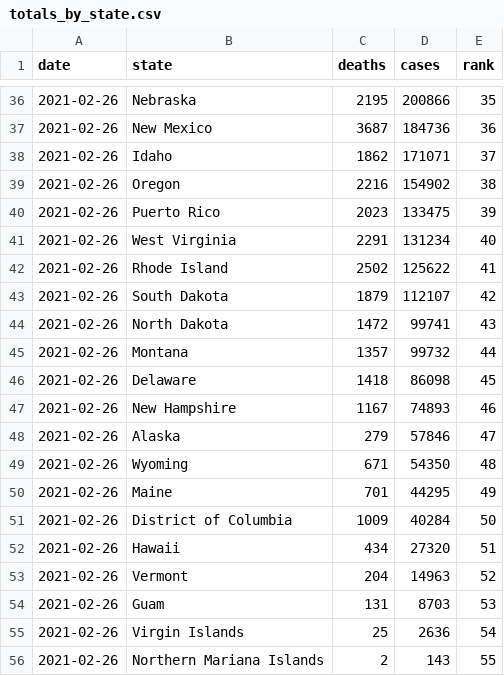
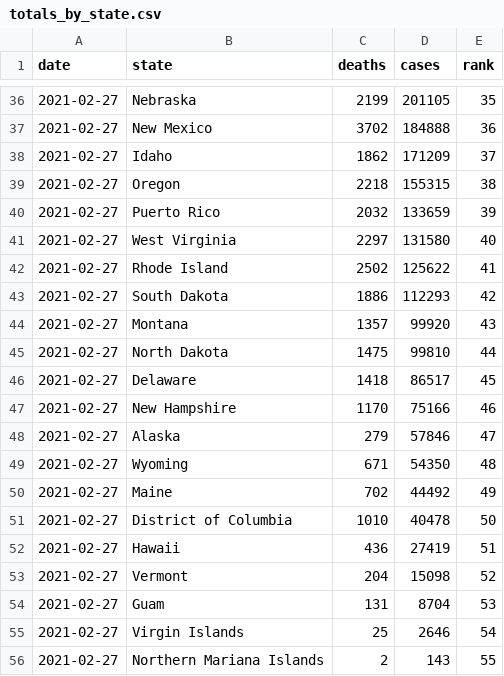
Before and after one commit to kaogilvie/kaogilvie.github.io, a CSV file: totals_by_state.csv, drawn as a sheet; only a part is shown, gaps mark what is left out; the diff covers the shown part only.

```diff
--- a/totals_by_state.csv
+++ b/totals_by_state.csv
@@ -36,21 +36,21 @@ date,state,deaths,cases,rank
-2021-02-26,Nebraska,2195,200866,35
-2021-02-26,New Mexico,3687,184736,36
-2021-02-26,Idaho,1862,171071,37
-2021-02-26,Oregon,2216,154902,38
-2021-02-26,Puerto Rico,2023,133475,39
-2021-02-26,West Virginia,2291,131234,40
-2021-02-26,Rhode Island,2502,125622,41
-2021-02-26,South Dakota,1879,112107,42
-2021-02-26,North Dakota,1472,99741,43
-2021-02-26,Montana,1357,99732,44
-2021-02-26,Delaware,1418,86098,45
-2021-02-26,New Hampshire,1167,74893,46
-2021-02-26,Alaska,279,57846,47
-2021-02-26,Wyoming,671,54350,48
-2021-02-26,Maine,701,44295,49
-2021-02-26,District of Columbia,1009,40284,50
-2021-02-26,Hawaii,434,27320,51
-2021-02-26,Vermont,204,14963,52
-2021-02-26,Guam,131,8703,53
-2021-02-26,Virgin Islands,25,2636,54
-2021-02-26,Northern Mariana Islands,2,143,55
+2021-02-27,Nebraska,2199,201105,35
+2021-02-27,New Mexico,3702,184888,36
+2021-02-27,Idaho,1862,171209,37
+2021-02-27,Oregon,2218,155315,38
+2021-02-27,Puerto Rico,2032,133659,39
+2021-02-27,West Virginia,2297,131580,40
+2021-02-27,Rhode Island,2502,125622,41
+2021-02-27,South Dakota,1886,112293,42
+2021-02-27,Montana,1357,99920,43
+2021-02-27,North Dakota,1475,99810,44
+2021-02-27,Delaware,1418,86517,45
+2021-02-27,New Hampshire,1170,75166,46
+2021-02-27,Alaska,279,57846,47
+2021-02-27,Wyoming,671,54350,48
+2021-02-27,Maine,702,44492,49
+2021-02-27,District of Columbia,1010,40478,50
+2021-02-27,Hawaii,436,27419,51
+2021-02-27,Vermont,204,15098,52
+2021-02-27,Guam,131,8704,53
+2021-02-27,Virgin Islands,25,2646,54
+2021-02-27,Northern Mariana Islands,2,143,55
```
Also changed, not shown: 1 added row, 1 removed row and 92 edited cells elsewhere in this file.
